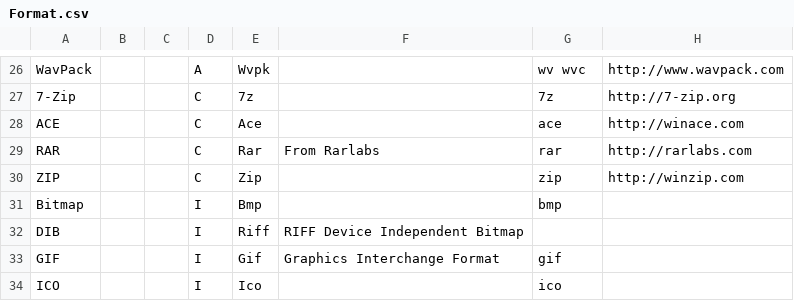
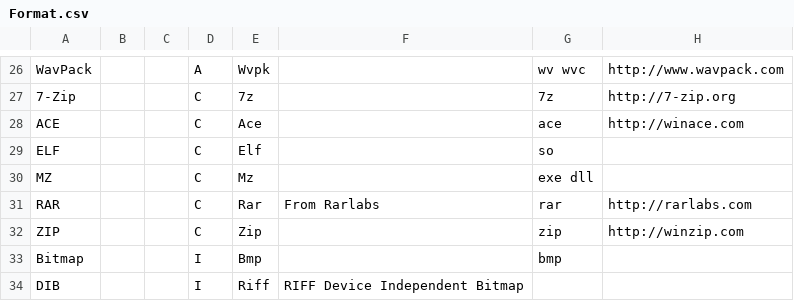
Before and after one commit to beppec56/MediaInfo-git_svn, a CSV file: Source/Ressource/Text/DataBase/Format.csv, drawn as a sheet; only a part is shown, gaps mark what is left out; the shorter side is filled out with more unchanged rows.

```diff
--- a/Source/Ressource/Text/DataBase/Format.csv
+++ b/Source/Ressource/Text/DataBase/Format.csv
@@ -28,2 +28,4 @@ WavPack;;;A;Wvpk;;wv wvc;http://www.wavpack.com
 ACE;;;C;Ace;;ace;http://winace.com
+ELF;;;C;Elf;;so;
+MZ;;;C;Mz;;exe dll;
 RAR;;;C;Rar;From Rarlabs;rar;http://rarlabs.com
```
Also changed, not shown: 14 other files.
